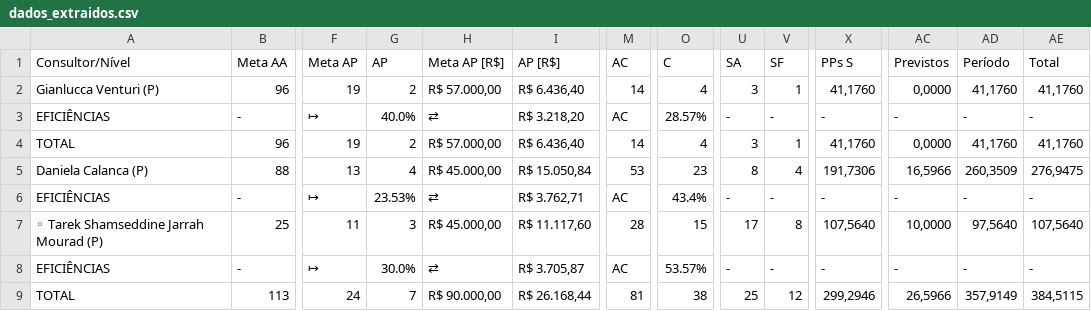
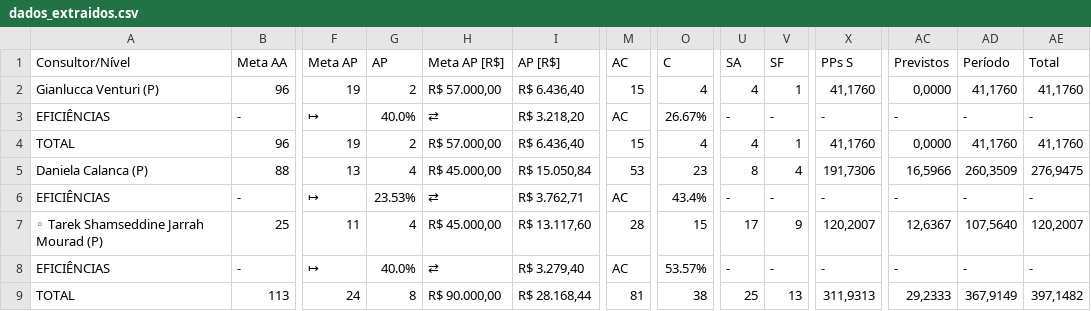
Before and after one commit to officew1goiania/gestaoavista2, a CSV file: dados_extraidos.csv, drawn as a sheet; only a part is shown, gaps mark what is left out; the diff names each change by its address in the sheet, - before the commit and + after, or states it on an @@ line.

```diff
--- a/dados_extraidos.csv
+++ b/dados_extraidos.csv
-M2 (AC): 14
+M2 (AC): 15
-U2 (SA): 3
+U2 (SA): 4
-O3 (C): 28.57%
+O3 (C): 26.67%
-M4 (AC): 14
+M4 (AC): 15
-U4 (SA): 3
+U4 (SA): 4
-G7 (AP): 3
+G7 (AP): 4
-I7 (AP [R$]): R$ 11.117,60
+I7 (AP [R$]): R$ 13.117,60
-V7 (SF): 8
+V7 (SF): 9
-X7 (PPs S): 107,5640
+X7 (PPs S): 120,2007
-AC7 (Previstos): 10,0000
+AC7 (Previstos): 12,6367
-AD7 (Período): 97,5640
+AD7 (Período): 107,5640
-AE7 (Total): 107,5640
+AE7 (Total): 120,2007
-G8 (AP): 30.0%
+G8 (AP): 40.0%
-I8 (AP [R$]): R$ 3.705,87
+I8 (AP [R$]): R$ 3.279,40
-G9 (AP): 7
+G9 (AP): 8
-I9 (AP [R$]): R$ 26.168,44
+I9 (AP [R$]): R$ 28.168,44
-V9 (SF): 12
+V9 (SF): 13
-X9 (PPs S): 299,2946
+X9 (PPs S): 311,9313
-AC9 (Previstos): 26,5966
+AC9 (Previstos): 29,2333
-AD9 (Período): 357,9149
+AD9 (Período): 367,9149
-AE9 (Total): 384,5115
+AE9 (Total): 397,1482
```
Also changed, not shown: dados_semana.csv, ranking_ap.csv, 3 other files.
